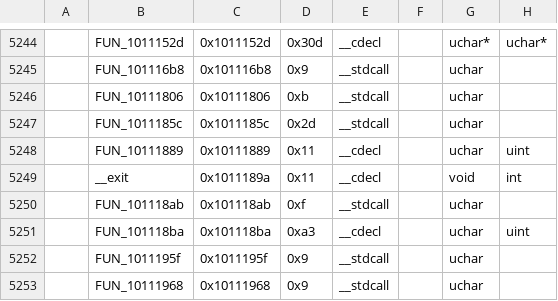
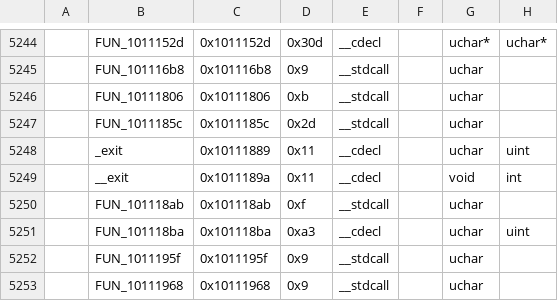
Before and after one commit to regratka/mkp, a CSV file: config/me2/mapping.csv, drawn as a sheet; only a part is shown, gaps mark what is left out; the diff names each change by its address in the sheet, - before the commit and + after, or states it on an @@ line.

```diff
--- a/config/me2/mapping.csv
+++ b/config/me2/mapping.csv
-B5248: FUN_10111889
+B5248: _exit
```
Also changed, not shown: 1 other file.
